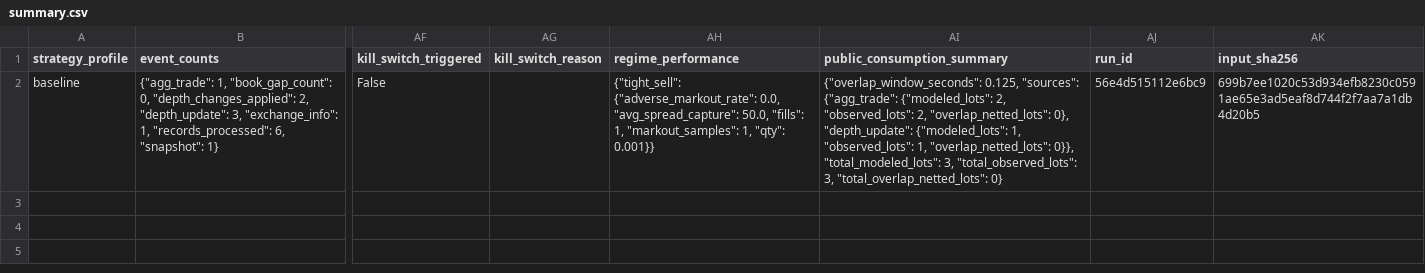
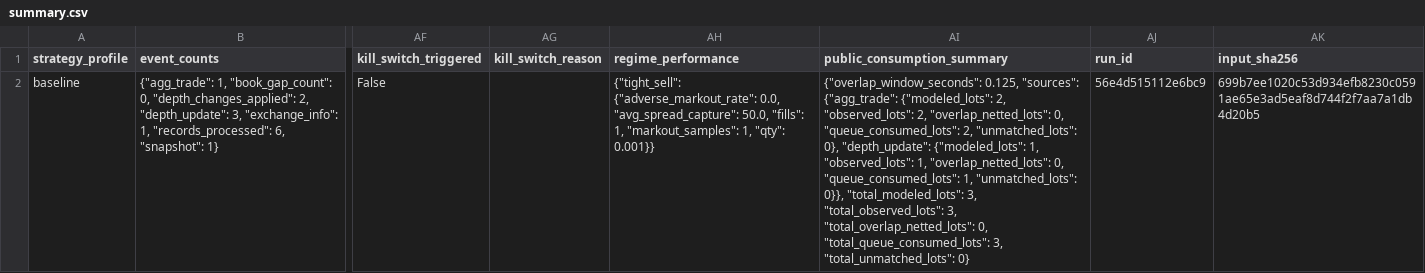
Before and after one commit to gobrienHFT/lob_sim, a CSV file: docs/sample_outputs/futures_replay_walkthrough/summary.csv, drawn as a sheet; only a part is shown, gaps mark what is left out; the diff names each change by its address in the sheet, - before the commit and + after, or states it on an @@ line.

```diff
--- a/docs/sample_outputs/futures_replay_walkthrough/summary.csv
+++ b/docs/sample_outputs/futures_replay_walkthrough/summary.csv
-AI2 (public_consumption_summary): …2, "overlap_netted_lots": 0}, "depth_update": {"modeled_lots": 1, "observed_lots": 1, "overlap_netted_lots": 0}}, "total_modeled_lots": 3, "total_observed_lots": 3, "total_overlap_netted_lots": 0}
+AI2 (public_consumption_summary): …2, "overlap_netted_lots": 0, "queue_consumed_lots": 2, "unmatched_lots": 0}, "depth_update": {"modeled_lots": 1, "observed_lots": 1, "overlap_netted_lots": 0, "queue_consumed_lots": 1, "unmatched_lots": 0}}, "total_modeled_lots": 3, "total_observed_lots": 3, "total_overlap_netted_lots": 0, "total_queue_consumed_lots": 3, "total_unmatched_lots": 0}
```
Also changed, not shown: docs/sample_outputs/futures_recorded_clip_case/summary.csv, 8 other files.
